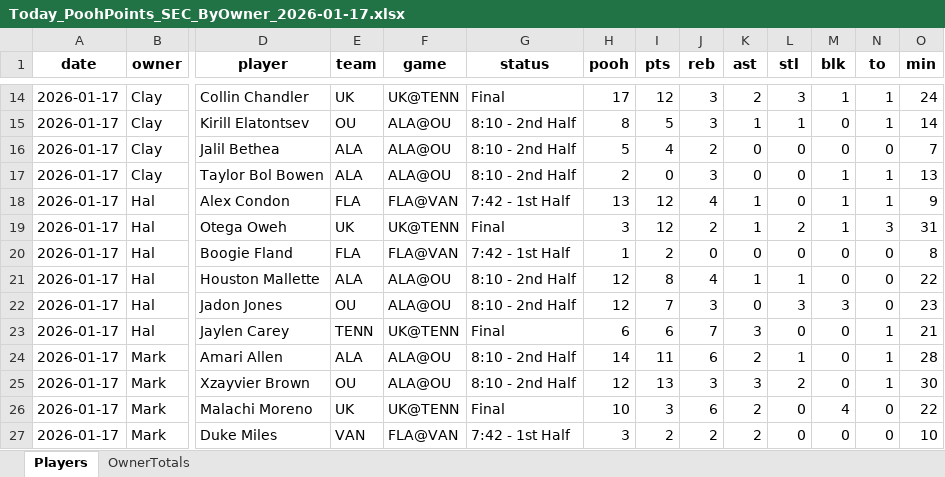
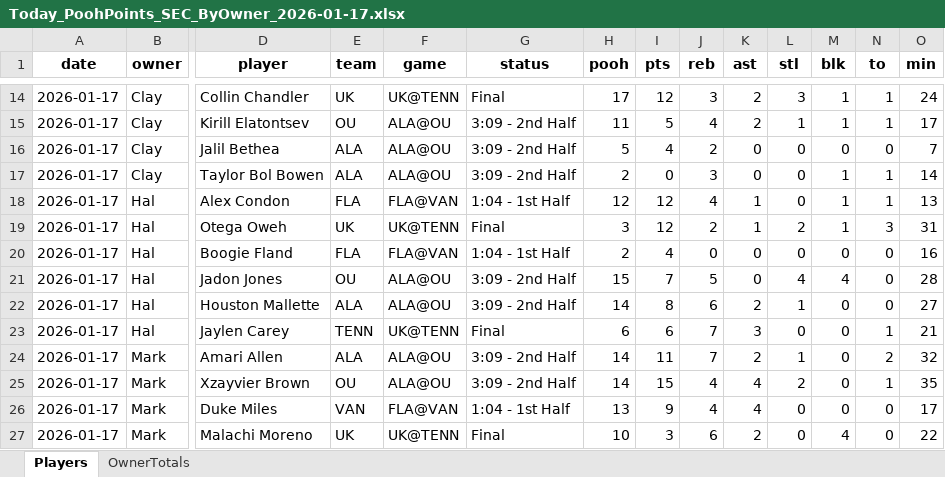
Before and after one commit to hal9000moncrief-dotcom/pooh-points, an Excel workbook: docs/Today_PoohPoints_SEC_ByOwner_2026-01-17.xlsx, sheet Players, drawn as a sheet; only a part is shown, gaps mark what is left out; values as stored, in another font and other column widths than the file's, no borders; removed rows and columns are numbered as before the commit, all else as after; rows hold the shown columns only; the diff covers the shown part only; the diff names each change by its address in the sheet, - before the commit and + after, or states it on an @@ line.

Commit message:
Update Pooh Points site

```diff
--- a/docs/Today_PoohPoints_SEC_ByOwner_2026-01-17.xlsx (sheet Players)
+++ b/docs/Today_PoohPoints_SEC_ByOwner_2026-01-17.xlsx (sheet Players)
-G15:G17 (status): 8:10 - 2nd Half
+G15:G17 (status): 3:09 - 2nd Half
-H15 (pooh): 8
+H15 (pooh): 11
-J15 (reb): 3
+J15 (reb): 4
-K15 (ast): 1
+K15 (ast): 2
-M15 (blk): 0
+M15 (blk): 1
-O15 (min): 14
+O15 (min): 17
-O17 (min): 13
+O17 (min): 14
-G18 (status): 7:42 - 1st Half
+G18 (status): 1:04 - 1st Half
-H18 (pooh): 13
+H18 (pooh): 12
-O18 (min): 9
+O18 (min): 13
-G20 (status): 7:42 - 1st Half
+G20 (status): 1:04 - 1st Half
-H20 (pooh): 1
+H20 (pooh): 2
-I20 (pts): 2
+I20 (pts): 4
-O20 (min): 8
+O20 (min): 16
+row 21: 2026-01-17 | Hal | Jadon Jones | OU | ALA@OU | 3:09 - 2nd Half | 15 | 7 | 5 | 0 | 4 | 4 | 0 | 28
-G22 (status): 8:10 - 2nd Half
+G22 (status): 3:09 - 2nd Half
-H22 (pooh): 12
+H22 (pooh): 14
-J22 (reb): 4
+J22 (reb): 6
-K22 (ast): 1
+K22 (ast): 2
-O22 (min): 22
+O22 (min): 27
-row 22: 2026-01-17 | Hal | Jadon Jones | OU | ALA@OU | 8:10 - 2nd Half | 12 | 7 | 3 | 0 | 3 | 3 | 0 | 23
-G24:G25 (status): 8:10 - 2nd Half
+G24:G25 (status): 3:09 - 2nd Half
-J24 (reb): 6
+J24 (reb): 7
-N24 (to): 1
+N24 (to): 2
-O24 (min): 28
+O24 (min): 32
-H25 (pooh): 12
+H25 (pooh): 14
-I25 (pts): 13
+I25 (pts): 15
-J25 (reb): 3
+J25 (reb): 4
-K25 (ast): 3
+K25 (ast): 4
-O25 (min): 30
+O25 (min): 35
+row 26: 2026-01-17 | Mark | Duke Miles | VAN | FLA@VAN | 1:04 - 1st Half | 13 | 9 | 4 | 4 | 0 | 0 | 0 | 17
-row 27: 2026-01-17 | Mark | Duke Miles | VAN | FLA@VAN | 7:42 - 1st Half | 3 | 2 | 2 | 2 | 0 | 0 | 0 | 10
```
Also changed, not shown: 2 added rows, 2 removed rows and 81 edited cells elsewhere in this sheet, sheet OwnerTotals, 2 other files.
